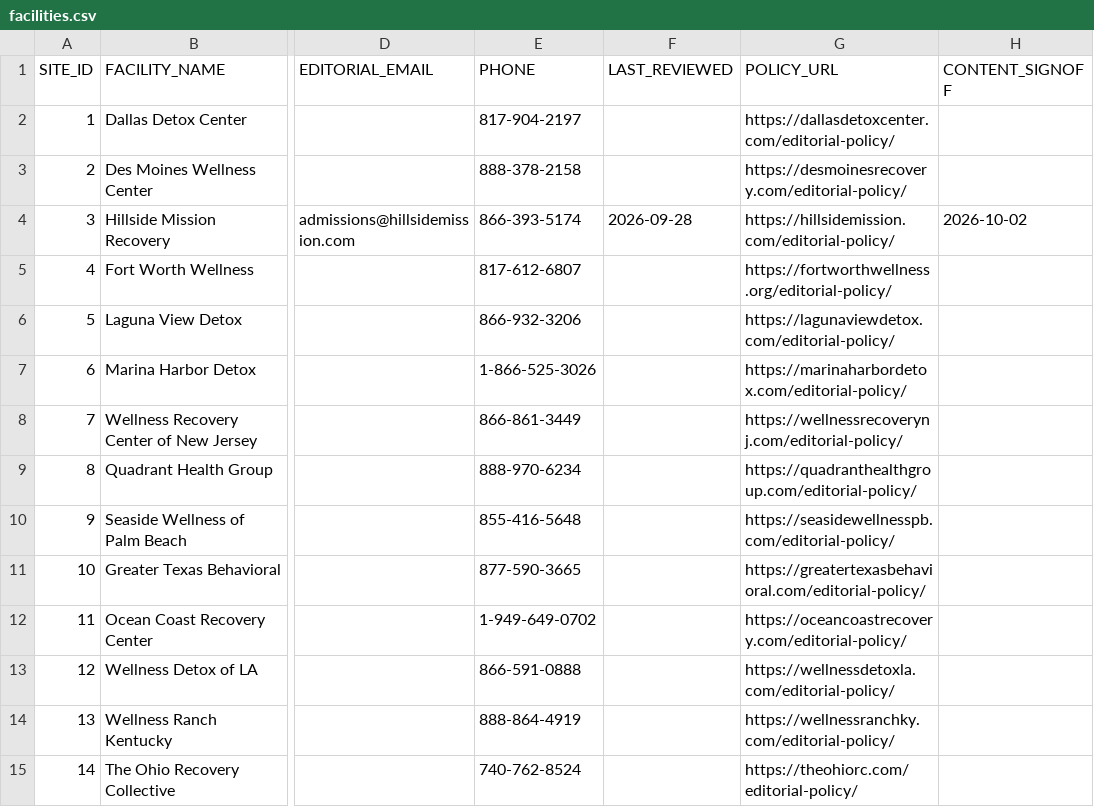
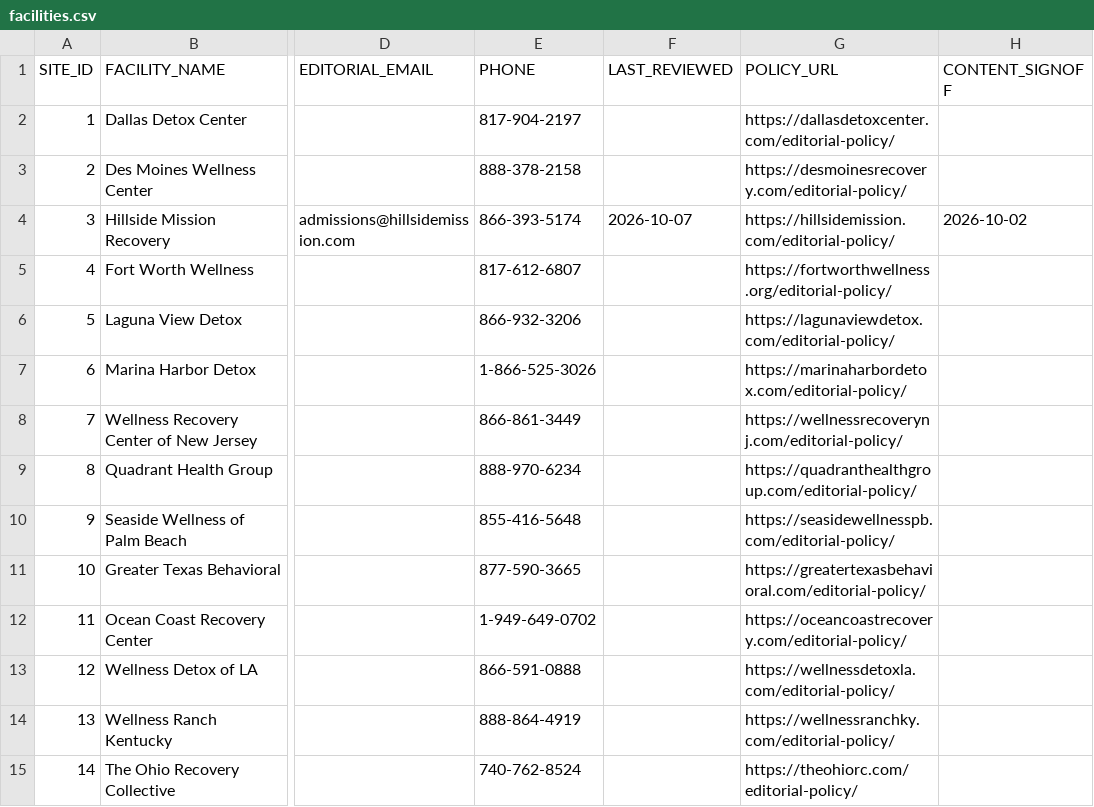
Before and after one commit to ClearPathSolutions/hillside-mission-recovery, a CSV file: editorial-policy-dev-package/facilities.csv, drawn as a sheet; only a part is shown, gaps mark what is left out; the diff names each change by its address in the sheet, - before the commit and + after, or states it on an @@ line.

```diff
--- a/editorial-policy-dev-package/facilities.csv
+++ b/editorial-policy-dev-package/facilities.csv
-F4 (LAST_REVIEWED): 2026-09-28
+F4 (LAST_REVIEWED): 2026-10-07
```
Also changed, not shown: 1 other file.
